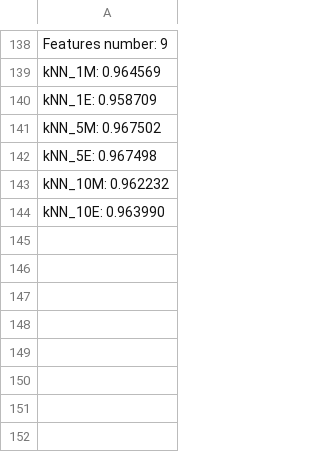
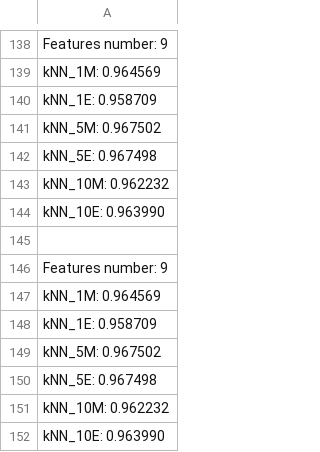
Before and after one commit to FilipRegenczuk/BreastCancerRecognition, a CSV file: results.csv, drawn as a sheet; only a part is shown, gaps mark what is left out.

```diff
--- a/results.csv
+++ b/results.csv
@@ -144 +144,9 @@ kNN_10M: 0.962232
 kNN_10E: 0.963990
+
+Features number: 9
+kNN_1M: 0.964569
+kNN_1E: 0.958709
+kNN_5M: 0.967502
+kNN_5E: 0.967498
+kNN_10M: 0.962232
+kNN_10E: 0.963990
```
Also changed, not shown: breast-cancer-wisconsin.csv, 1 other file.
